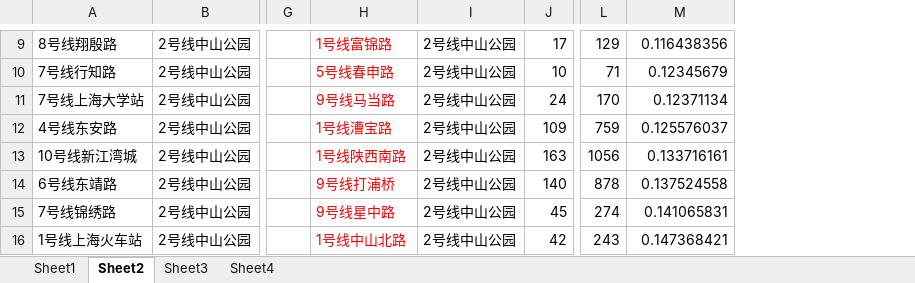
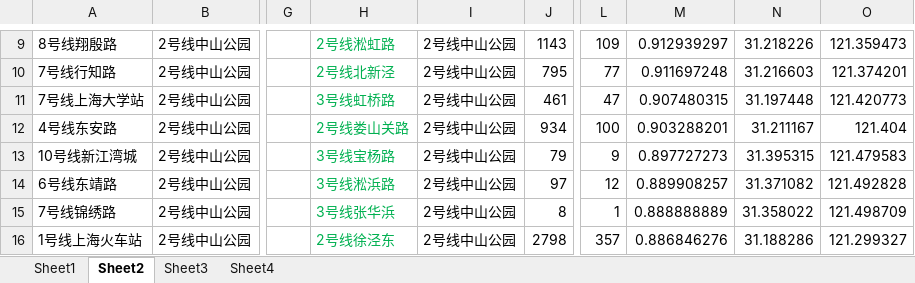
Before and after one commit to KirlinL/Huff, an Excel workbook: 相关性分析/ReillyRule.xlsx, sheet Sheet2, drawn as a sheet; only a part is shown, gaps mark what is left out; values as stored, in another font and other column widths than the file's, no borders; the diff covers the shown part only; the diff names each change by its address in the sheet, - before the commit and + after, or states it on an @@ line.

```diff
--- a/相关性分析/ReillyRule.xlsx (sheet Sheet2)
+++ b/相关性分析/ReillyRule.xlsx (sheet Sheet2)
+column N, rows 9-16: 31.218226 | 31.216603 | 31.197448 | 31.211167 | 31.395315 | 31.371082 | 31.358022 | 31.188286
+column O, rows 9-16: 121.359473 | 121.374201 | 121.420773 | 121.404 | 121.479583 | 121.492828 | 121.498709 | 121.299327
-H9:H16 text colour: #FF0000
+H9:H16 text colour: #00B050
-H9: 1号线富锦路
+H9: 2号线淞虹路
-J9: 17
+J9: 1143
-L9: 129
+L9: 109
-M9: 0.116438356
+M9: 0.912939297
-H10: 5号线春申路
+H10: 2号线北新泾
-J10: 10
+J10: 795
-L10: 71
+L10: 77
-M10: 0.12345679
+M10: 0.911697248
-H11: 9号线马当路
+H11: 3号线虹桥路
-J11: 24
+J11: 461
-L11: 170
+L11: 47
-M11: 0.12371134
+M11: 0.907480315
-H12: 1号线漕宝路
+H12: 2号线娄山关路
-J12: 109
+J12: 934
-L12: 759
+L12: 100
-M12: 0.125576037
+M12: 0.903288201
-H13: 1号线陕西南路
+H13: 3号线宝杨路
-J13: 163
+J13: 79
-L13: 1056
+L13: 9
-M13: 0.133716161
+M13: 0.897727273
-H14: 9号线打浦桥
+H14: 3号线淞浜路
-J14: 140
+J14: 97
-L14: 878
+L14: 12
-M14: 0.137524558
+M14: 0.889908257
-H15: 9号线星中路
+H15: 3号线张华浜
-J15: 45
+J15: 8
-L15: 274
+L15: 1
-M15: 0.141065831
+M15: 0.888888889
-H16: 1号线中山北路
+H16: 2号线徐泾东
-J16: 42
+J16: 2798
-L16: 243
+L16: 357
-M16: 0.147368421
+M16: 0.886846276
```
Also changed, not shown: 1122 edited cells and cell formats elsewhere in this sheet, 5 other files.
